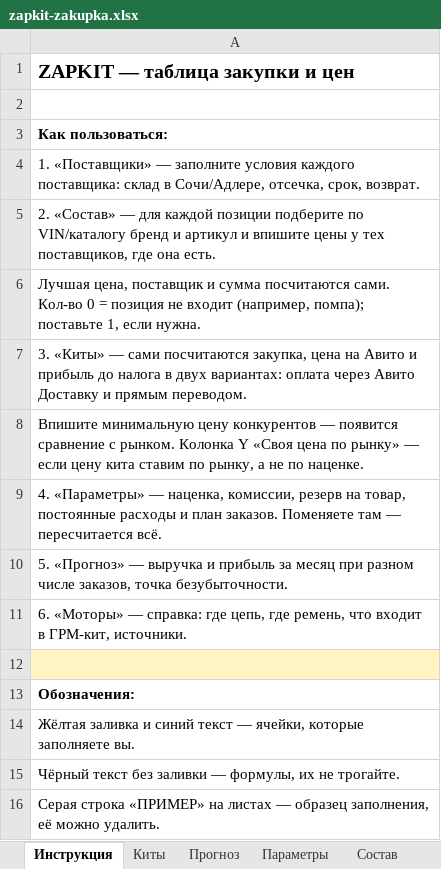
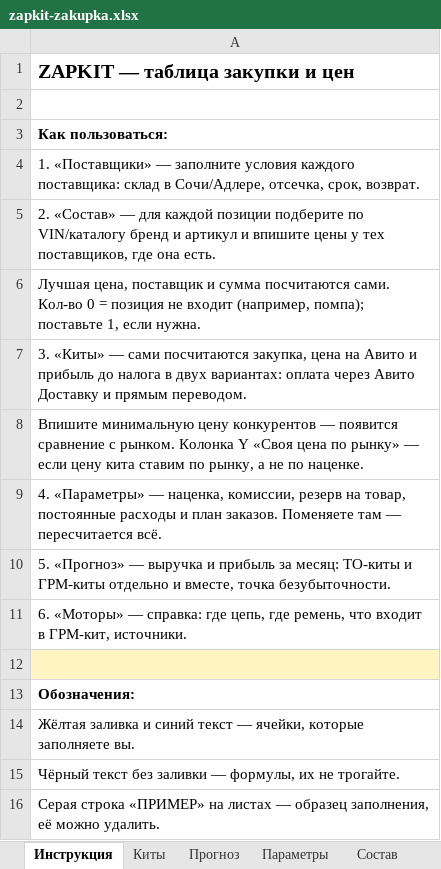
Before and after one commit to Armen111111/fourmatic-shop, an Excel workbook: avito/zapkit-zakupka.xlsx, sheet Инструкция, drawn as a sheet; values as stored, in another font and other column widths than the file's, no borders; the diff names each change by its address in the sheet, - before the commit and + after, or states it on an @@ line.

```diff
--- a/avito/zapkit-zakupka.xlsx (sheet Инструкция)
+++ b/avito/zapkit-zakupka.xlsx (sheet Инструкция)
-A10: …прибыль за месяц при разном числе заказов, точка безубыточности.
+A10: …прибыль за месяц: ТО-киты и ГРМ-киты отдельно и вместе, точка безубыточности.
```
Also changed, not shown: sheet Прогноз, formulas that keep their value, 1 other file.
